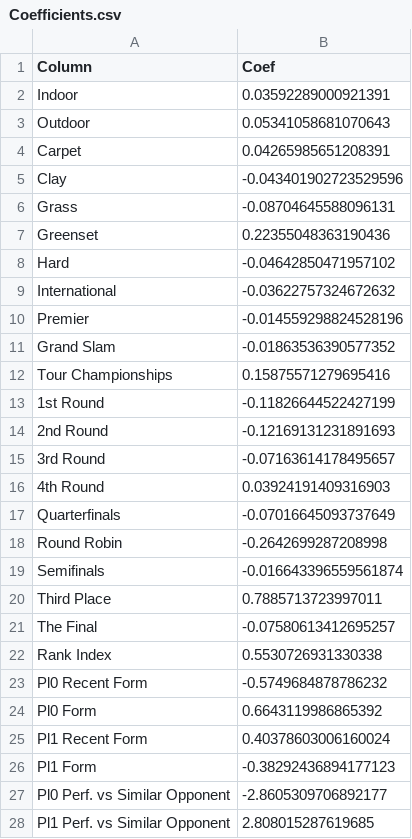
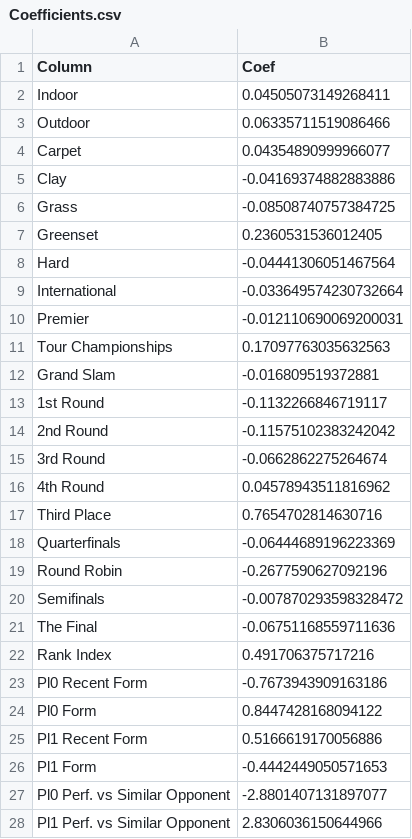
Before and after one commit to Tuscani-1/TennisAnalytics, a CSV file: wta/csv/Coefficients.csv, drawn as a sheet; only a part is shown; the diff covers the shown part only.

```diff
--- a/wta/csv/Coefficients.csv
+++ b/wta/csv/Coefficients.csv
@@ -1,28 +1,28 @@
 Column,Coef
-Indoor,0.03592289000921391
-Outdoor,0.05341058681070643
-Carpet,0.04265985651208391
-Clay,-0.043401902723529596
-Grass,-0.08704645588096131
-Greenset,0.22355048363190436
-Hard,-0.04642850471957102
-International,-0.03622757324672632
-Premier,-0.014559298824528196
-Grand Slam,-0.01863536390577352
-Tour Championships,0.15875571279695416
-1st Round,-0.11826644522427199
-2nd Round,-0.12169131231891693
-3rd Round,-0.07163614178495657
-4th Round,0.03924191409316903
-Quarterfinals,-0.07016645093737649
-Round Robin,-0.2642699287208998
-Semifinals,-0.016643396559561874
-Third Place,0.7885713723997011
-The Final,-0.07580613412695257
-Rank Index,0.5530726931330338
-Pl0 Recent Form,-0.5749684878786232
-Pl0 Form,0.6643119986865392
-Pl1 Recent Form,0.40378603006160024
-Pl1 Form,-0.38292436894177123
-Pl0 Perf. vs Similar Opponent,-2.8605309706892177
-Pl1 Perf. vs Similar Opponent,2.808015287619685
+Indoor,0.04505073149268411
+Outdoor,0.06335711519086466
+Carpet,0.04354890999966077
+Clay,-0.04169374882883886
+Grass,-0.08508740757384725
+Greenset,0.2360531536012405
+Hard,-0.04441306051467564
+International,-0.033649574230732664
+Premier,-0.012110690069200031
+Tour Championships,0.17097763035632563
+Grand Slam,-0.016809519372881
+1st Round,-0.1132266846719117
+2nd Round,-0.11575102383242042
+3rd Round,-0.0662862275264674
+4th Round,0.04578943511816962
+Third Place,0.7654702814630716
+Quarterfinals,-0.06444689196223369
+Round Robin,-0.2677590627092196
+Semifinals,-0.007870293598328472
+The Final,-0.06751168559711636
+Rank Index,0.491706375717216
+Pl0 Recent Form,-0.7673943909163186
+Pl0 Form,0.8447428168094122
+Pl1 Recent Form,0.5166619170056886
+Pl1 Form,-0.4442449050571653
+Pl0 Perf. vs Similar Opponent,-2.8801407131897077
+Pl1 Perf. vs Similar Opponent,2.8306036150644966
```
Also changed, not shown: 4 added rows and 2 edited cells elsewhere in this file, 3 other files.
